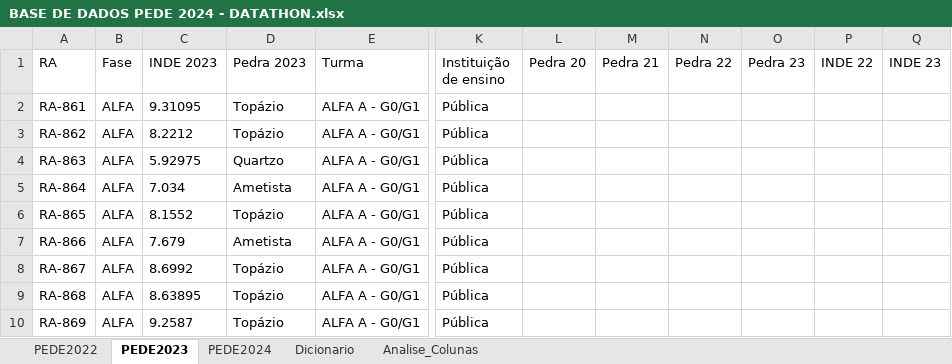
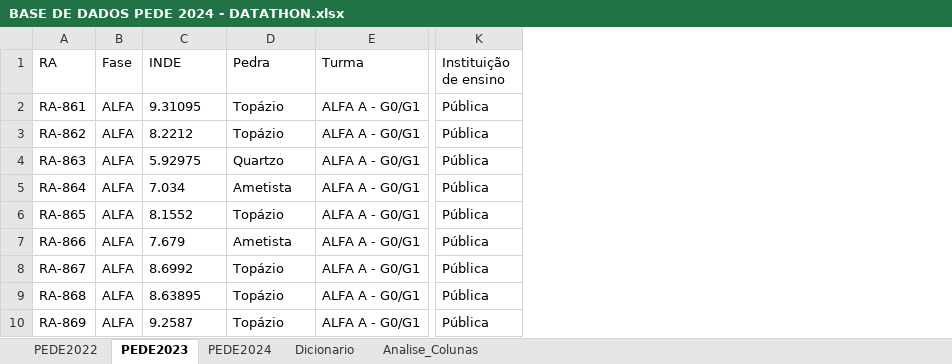
Before and after one commit to LaisST/FIAP_Datathon_Fase_5, an Excel workbook: Bases/BASE DE DADOS PEDE 2024 - DATATHON.xlsx, sheet PEDE2023, drawn as a sheet; only a part is shown, gaps mark what is left out; values as stored, in another font and other column widths than the file's, no borders; charts and pictures not drawn; the diff names each change by its address in the sheet, - before the commit and + after, or states it on an @@ line.

Commit message:
Ajuste nas colunas da base

```diff
--- a/Bases/BASE DE DADOS PEDE 2024 - DATATHON.xlsx (sheet PEDE2023)
+++ b/Bases/BASE DE DADOS PEDE 2024 - DATATHON.xlsx (sheet PEDE2023)
-column L (Pedra 20), empty
-column M (Pedra 21), empty
-column N (Pedra 22), empty
-column O (Pedra 23), empty
-column P (INDE 22), empty
-column Q (INDE 23), empty
-C1: INDE 2023
+C1: INDE
-D1: Pedra 2023
+D1: Pedra
```
Also changed, not shown: sheet PEDE2024.
